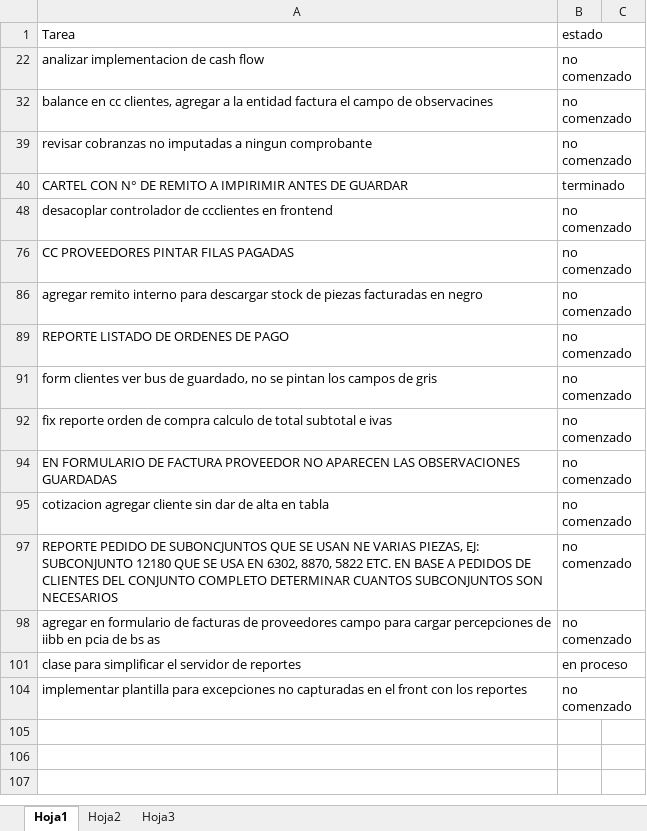
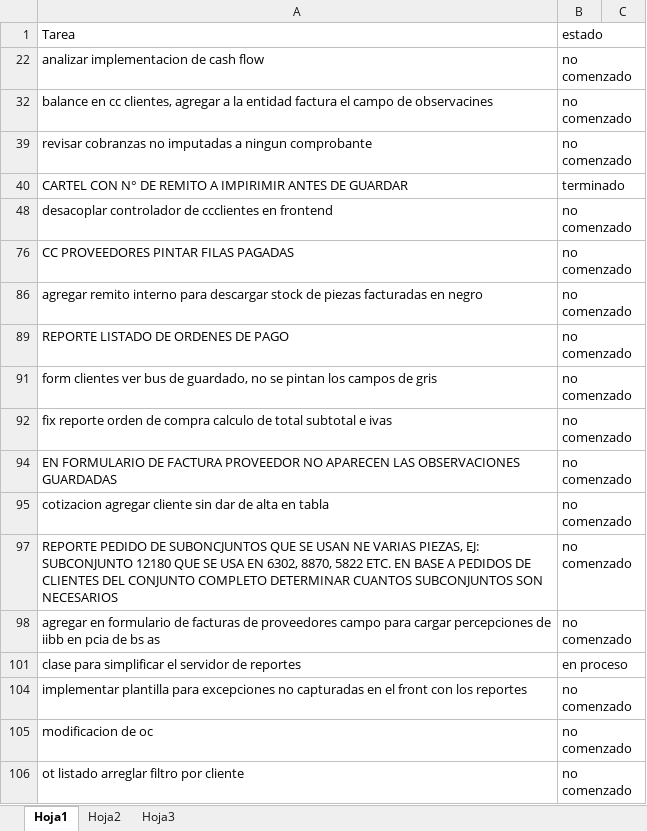
Before and after one commit to laureano23/bpApp, an Excel workbook: Backlog.xlsx, sheet Hoja1, drawn as a sheet; values as stored, in another font and other column widths than the file's, no borders; conditional formats not drawn; the diff names each change by its address in the sheet, - before the commit and + after, or states it on an @@ line.

```diff
--- a/Backlog.xlsx (sheet Hoja1)
+++ b/Backlog.xlsx (sheet Hoja1)
+row 105: modificacion de oc | no comenzado
+row 106: ot listado arreglar filtro por cliente | no comenzado
```
Also changed, not shown: 10 other files.
